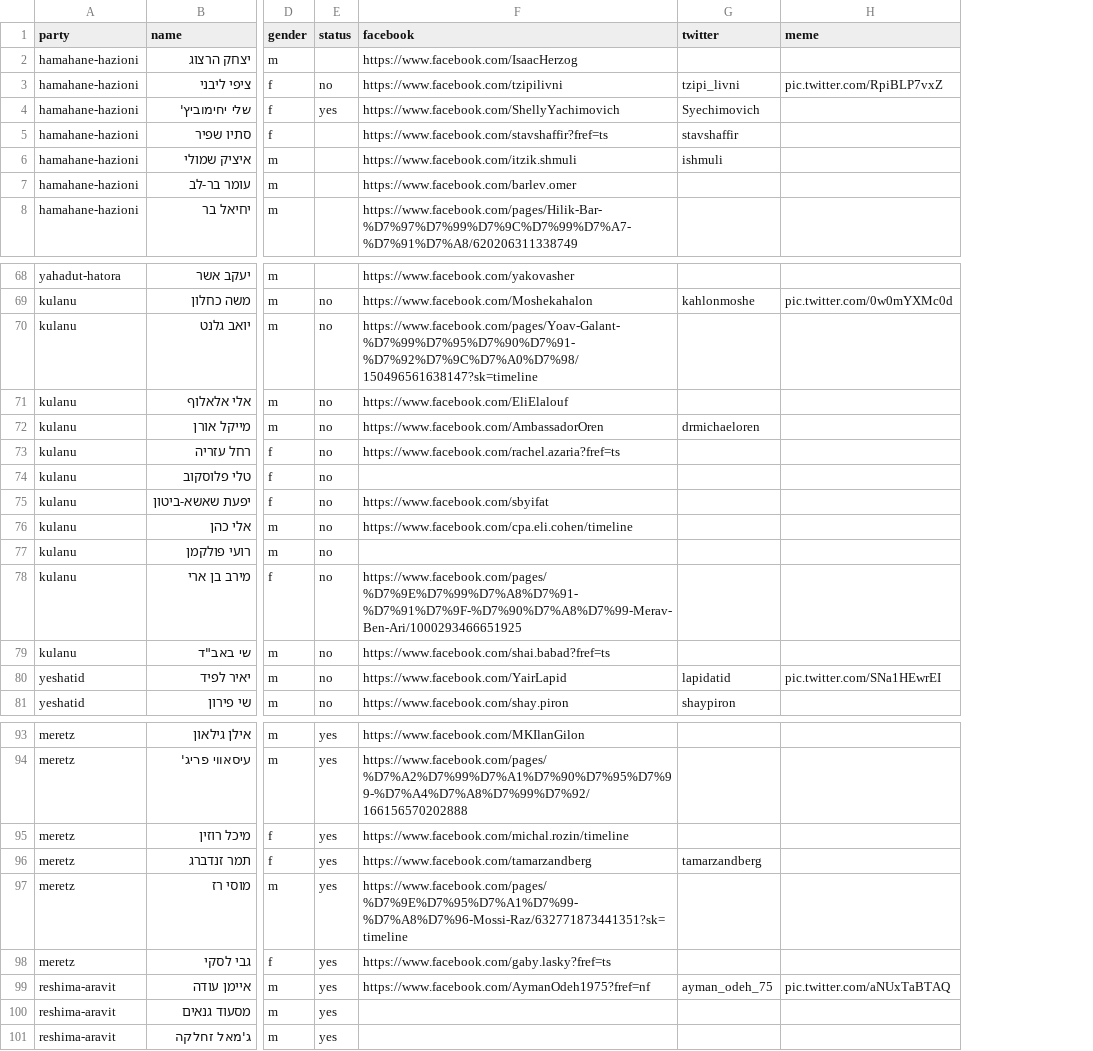
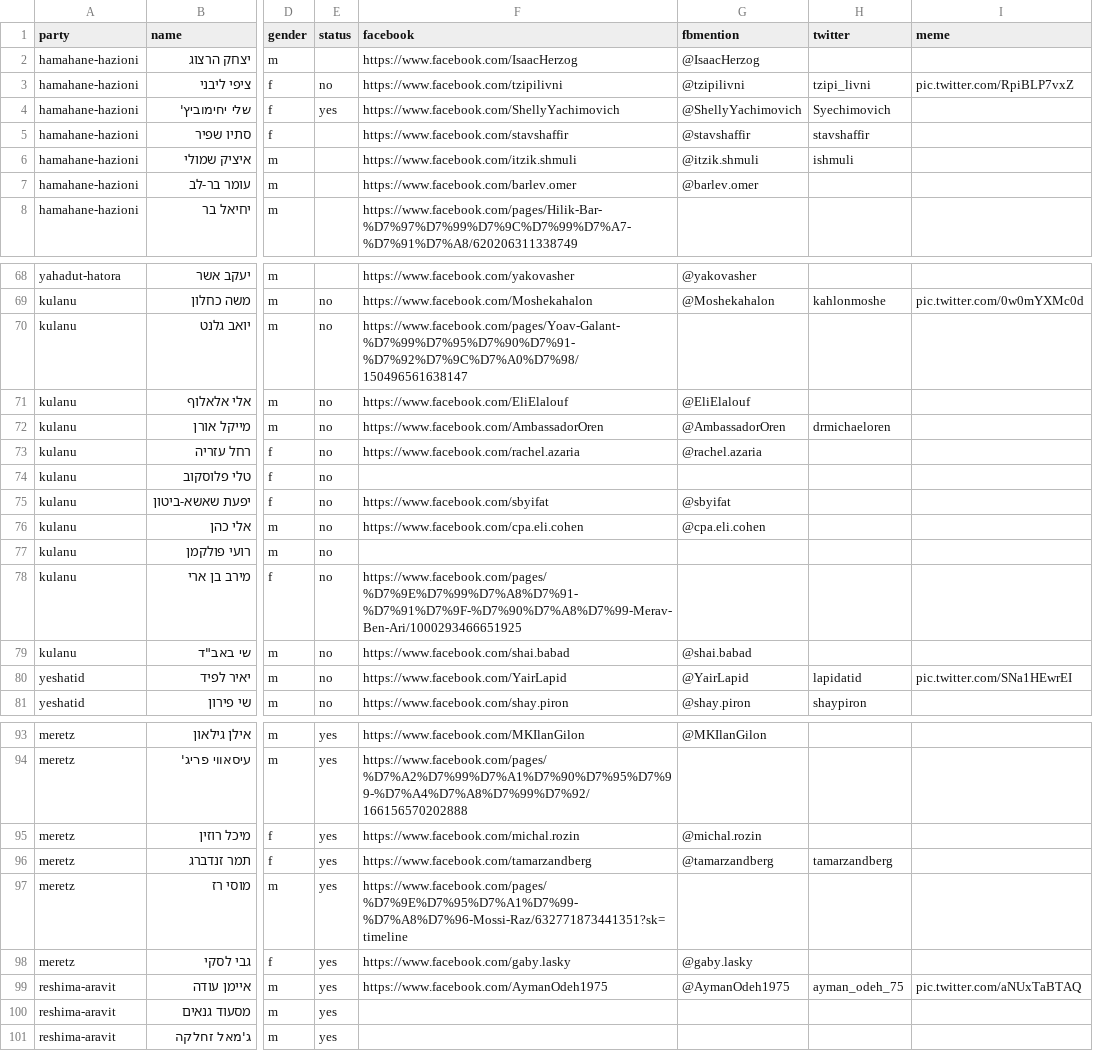
Before and after one commit to no2bio/elections2015, a CSV file: _data/mks.csv, drawn as a sheet; only a part is shown, gaps mark what is left out; the diff covers the shown part only; the diff names each change by its address in the sheet, - before the commit and + after, or states it on an @@ line.

Commit message:
Add fbmentions (please check, add Hebrew ones to CSV, etc.)

```diff
--- a/_data/mks.csv
+++ b/_data/mks.csv
+column G (fbmention), rows 2-7: @IsaacHerzog | @tzipilivni | @ShellyYachimovich | @stavshaffir | @itzik.shmuli | @barlev.omer; rows 68-81: @yakovasher | @Moshekahalon |  | @EliElalouf | @AmbassadorOren | @rachel.azaria |  | @sbyifat | @cpa.eli.cohen |  |  | @shai.babad | @YairLapid | @shay.piron; rows 93-99: @MKIlanGilon |  | @michal.rozin | @tamarzandberg |  | @gaby.lasky | @AymanOdeh1975
-F5 (facebook): https://www.facebook.com/stavshaffir?fref=ts
+F5 (facebook): https://www.facebook.com/stavshaffir
-F70 (facebook): https://www.facebook.com/pages/Yoav-Galant-%D7%99%D7%95%D7%90%D7%91-%D7%92%D7%9C%D7%A0%D7%98/150496561638147?sk=timeline
+F70 (facebook): https://www.facebook.com/pages/Yoav-Galant-%D7%99%D7%95%D7%90%D7%91-%D7%92%D7%9C%D7%A0%D7%98/150496561638147
-F73 (facebook): https://www.facebook.com/rachel.azaria?fref=ts
+F73 (facebook): https://www.facebook.com/rachel.azaria
-F76 (facebook): https://www.facebook.com/cpa.eli.cohen/timeline
+F76 (facebook): https://www.facebook.com/cpa.eli.cohen
-F79 (facebook): https://www.facebook.com/shai.babad?fref=ts
+F79 (facebook): https://www.facebook.com/shai.babad
-F95 (facebook): https://www.facebook.com/michal.rozin/timeline
+F95 (facebook): https://www.facebook.com/michal.rozin
-F98 (facebook): https://www.facebook.com/gaby.lasky?fref=ts
+F98 (facebook): https://www.facebook.com/gaby.lasky
-F99 (facebook): https://www.facebook.com/AymanOdeh1975?fref=nf
+F99 (facebook): https://www.facebook.com/AymanOdeh1975
```
Also changed, not shown: 4 edited cells elsewhere in this file, _data/parties.csv, 1 other file.
